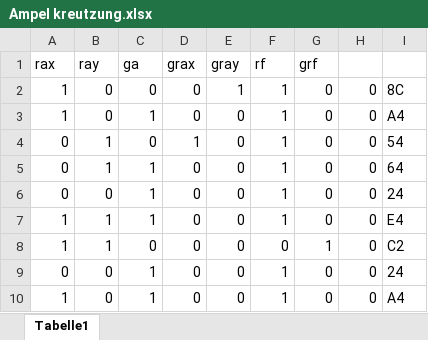
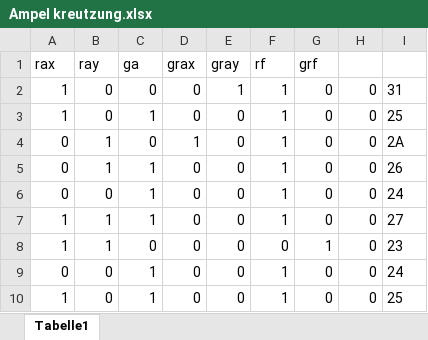
Before and after one commit to comboomPunkTsucht/OSZIMT-repo-ITA12_aps, an Excel workbook: Erstes Ausbildungsjahr/ITS/Ampel kreutzung.xlsx, sheet Tabelle1, drawn as a sheet; values as stored, in another font and other column widths than the file's, no borders; conditional formats not drawn; the diff names each change by its address in the sheet, - before the commit and + after, or states it on an @@ line.

Commit message:
Update Ampel kreutzung.xlsx

```diff
--- a/Erstes Ausbildungsjahr/ITS/Ampel kreutzung.xlsx (sheet Tabelle1)
+++ b/Erstes Ausbildungsjahr/ITS/Ampel kreutzung.xlsx (sheet Tabelle1)
-I2: 8C
+I2: 31
-I3: A4
+I3: 25
-I4: 54
+I4: 2A
-I5: 64
+I5: 26
-I7: E4
+I7: 27
-I8: C2
+I8: 23
-I10: A4
+I10: 25
```
